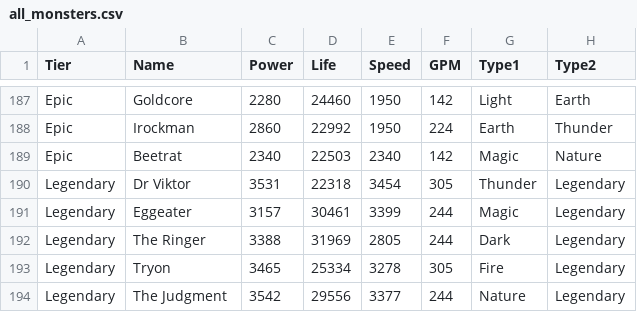
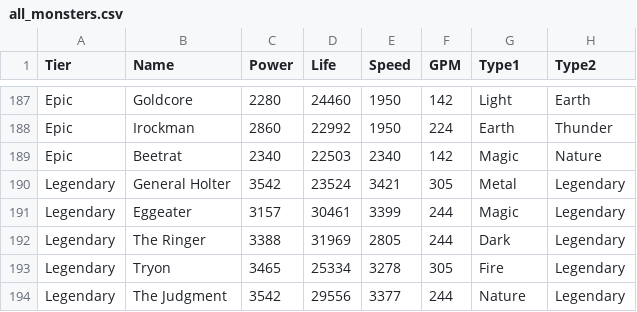
Before and after one commit to peterpaulrubens/monsterlegends, a CSV file: data/all_monsters.csv, drawn as a sheet; only a part is shown, gaps mark what is left out; removed rows and columns are numbered as before the commit, all else as after; the diff names each change by its address in the sheet, - before the commit and + after, or states it on an @@ line.

Commit message:
Add General Holter

```diff
--- a/data/all_monsters.csv
+++ b/data/all_monsters.csv
-row 190: Legendary | Dr Viktor | 3531 | 22318 | 3454 | 305 | Thunder | Legendary
+row 190: Legendary | General Holter | 3542 | 23524 | 3421 | 305 | Metal | Legendary
```
Also changed, not shown: data/legendary.csv, 2 other files.
